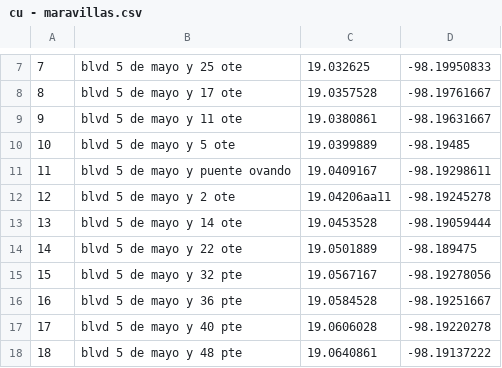
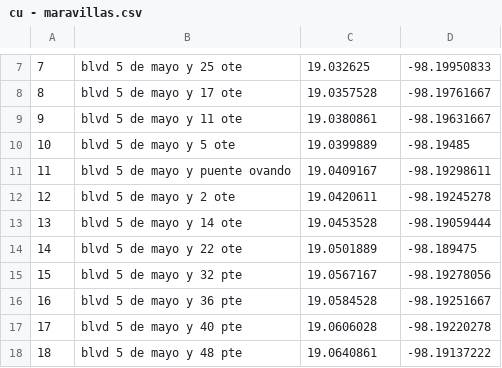
Before and after one commit to eduherrodp/smart_transit_chat, a CSV file: maps_api/data/routes/cu - maravillas.csv, drawn as a sheet; only a part is shown, gaps mark what is left out.

```diff
--- a/maps_api/data/routes/cu - maravillas.csv
+++ b/maps_api/data/routes/cu - maravillas.csv
@@ -11,3 +11,3 @@
 11,blvd 5 de mayo y puente ovando,19.0409167,-98.19298611
-12,blvd 5 de mayo y 2 ote,19.04206aa11,-98.19245278
+12,blvd 5 de mayo y 2 ote,19.0420611,-98.19245278
 13,blvd 5 de mayo y 14 ote,19.0453528,-98.19059444
```
Also changed, not shown: 1 other file.
